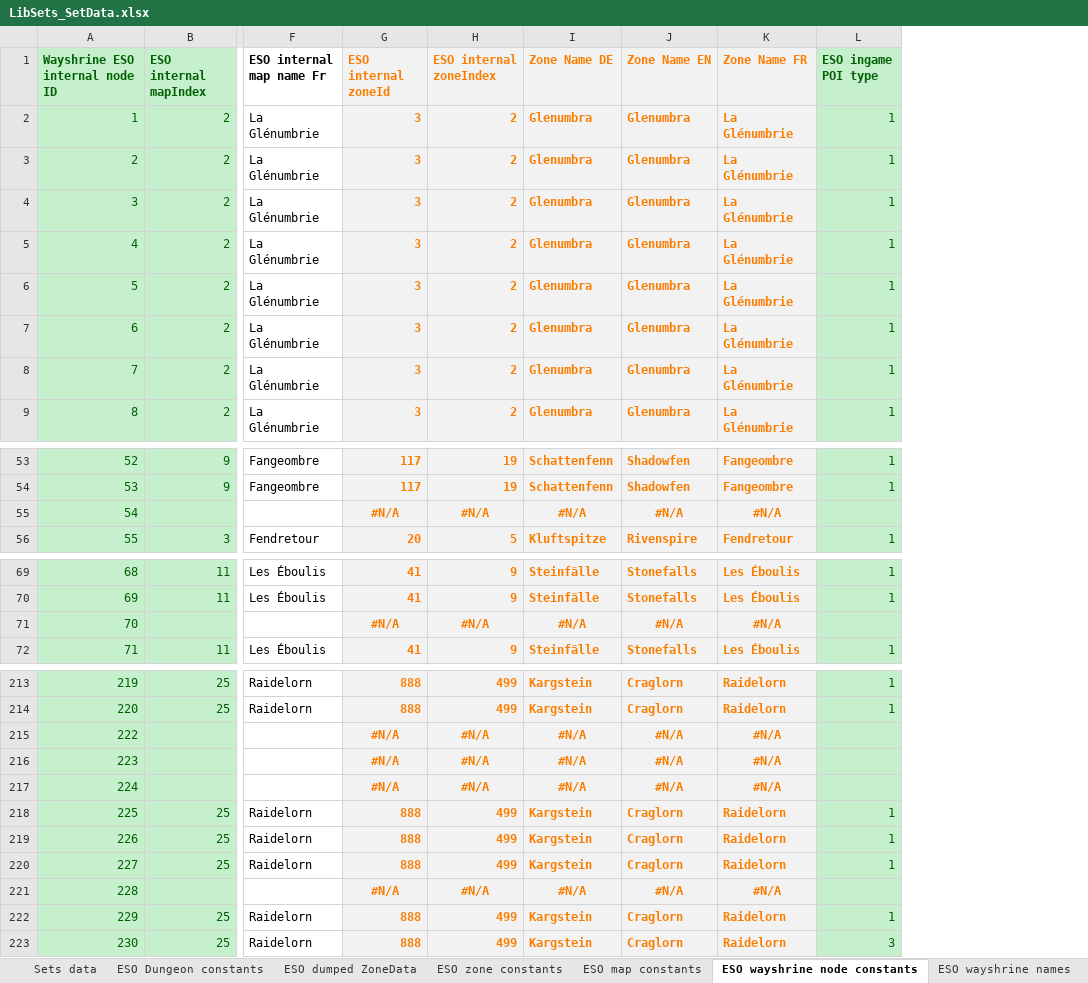
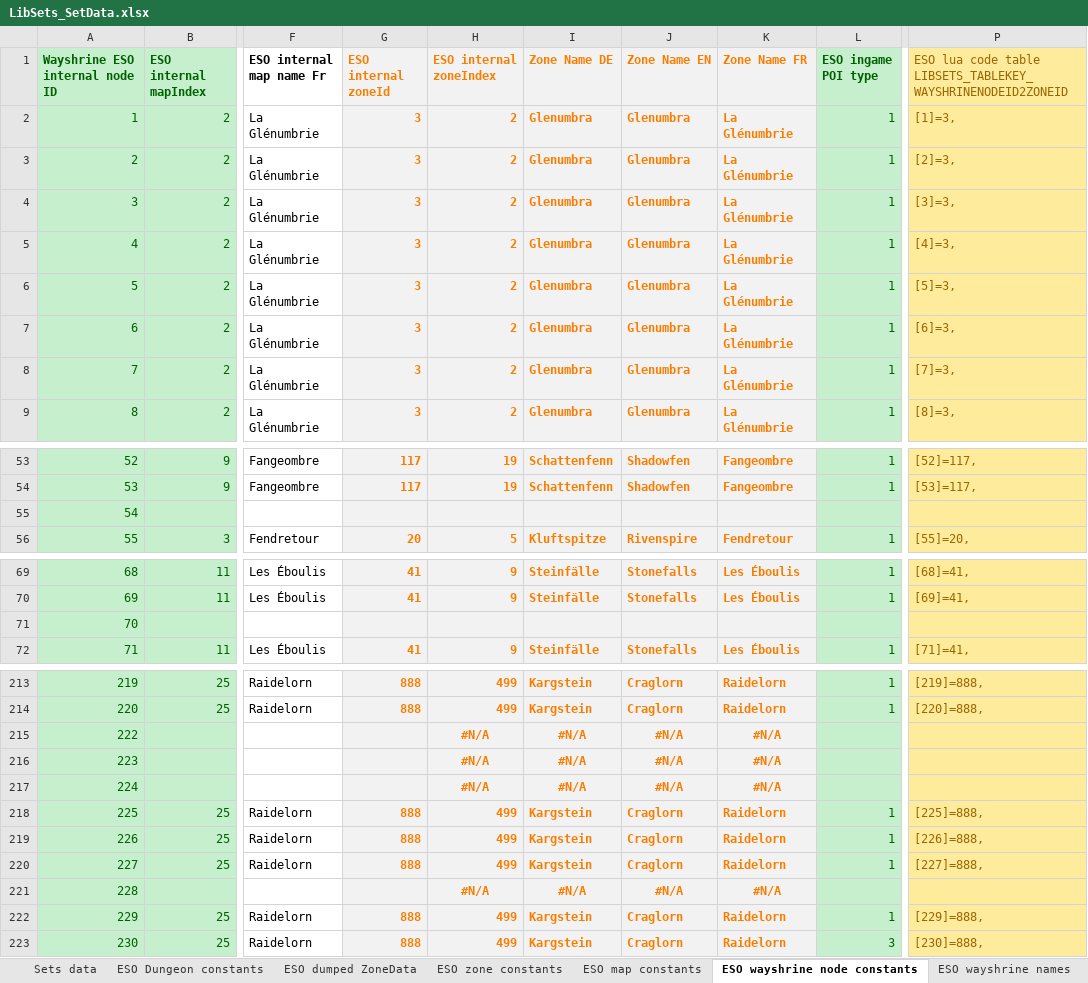
Before and after one commit to Baertram/LibSets, an Excel workbook: LibSets/LibSets_SetData.xlsx, sheet ESO wayshrine node constants, drawn as a sheet; only a part is shown, gaps mark what is left out; values as stored, in another font and other column widths than the file's, no borders; the diff covers the shown part only; the diff names each change by its address in the sheet, - before the commit and + after, or states it on an @@ line.

Commit message:
LibSets v0.09
-Added preloaded data for Wayshrine to zoneId
-Added function:
+--Returns the wayshrineNodeIds's zoneId
--> Parameters: wayshrineNodeId number
--> Returns:    zoneId number
function lib.GetWayshrinesZoneId(wayshrineNodeId)

-Changed function (new 2nd parameter and 2nd return table):
--Returns the wayshrines as table for the setId. The table contains up to 3 wayshrines for wayshrine nodes in the different factions,
--e.g. wayshrines={382,382,382}. All entries can be the same, or even a negative value which means: No weayshrine is known
--Else the order of the entries is 1=Admeri Dominion, 2=Daggerfall Covenant, 3=Ebonheart Pact
--> Parameters: setId number: The set's setId
-->             withRelatedZoneIds boolean: Also provide a mappingTable as 2nd return value which contains the wayshrine's zoneId
-->             in this format: wayshrineNodsId2ZoneId = { [wayshrineNodeId1]= zoneId1, [wayshrineNodeId2]= zoneId2,... }
--> Returns:    wayshrineNodeIds table
function lib.GetWayshrineIds(setId, withRelatedZoneIds)

```diff
--- a/LibSets/LibSets_SetData.xlsx (sheet ESO wayshrine node constants)
+++ b/LibSets/LibSets_SetData.xlsx (sheet ESO wayshrine node constants)
+column P, rows 1-9: ESO lua code table LIBSETS_TABLEKEY_WAYSHRINENODEID2ZONEID | [1]=3, | [2]=3, | [3]=3, | [4]=3, | [5]=3, | [6]=3, | [7]=3, | [8]=3,; rows 53-56: [52]=117, | [53]=117, |  | [55]=20,; rows 69-72: [68]=41, | [69]=41, |  | [71]=41,; rows 213-223: [219]=888, | [220]=888, |  |  |  | [225]=888, | [226]=888, | [227]=888, |  | [229]=888, | [230]=888,
-G55 (ESO internal zoneId): #N/A
+G55 (ESO internal zoneId): (empty)
-H55 (ESO internal zoneIndex): #N/A
+H55 (ESO internal zoneIndex): (empty)
-I55 (Zone Name DE): #N/A
+I55 (Zone Name DE): (empty)
-J55 (Zone Name EN): #N/A
+J55 (Zone Name EN): (empty)
-K55 (Zone Name FR): #N/A
+K55 (Zone Name FR): (empty)
-G71 (ESO internal zoneId): #N/A
+G71 (ESO internal zoneId): (empty)
-H71 (ESO internal zoneIndex): #N/A
+H71 (ESO internal zoneIndex): (empty)
-I71 (Zone Name DE): #N/A
+I71 (Zone Name DE): (empty)
-J71 (Zone Name EN): #N/A
+J71 (Zone Name EN): (empty)
-K71 (Zone Name FR): #N/A
+K71 (Zone Name FR): (empty)
-G215:G217 (ESO internal zoneId): #N/A
+G215:G217 (ESO internal zoneId): (empty)
-G221 (ESO internal zoneId): #N/A
+G221 (ESO internal zoneId): (empty)
```
Also changed, not shown: 10 edited cells elsewhere in this sheet, formulas that keep their value, 5 other files.
